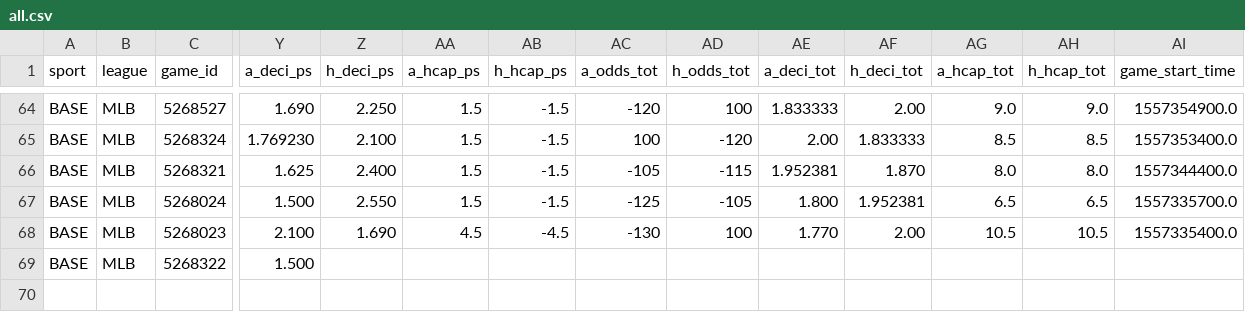
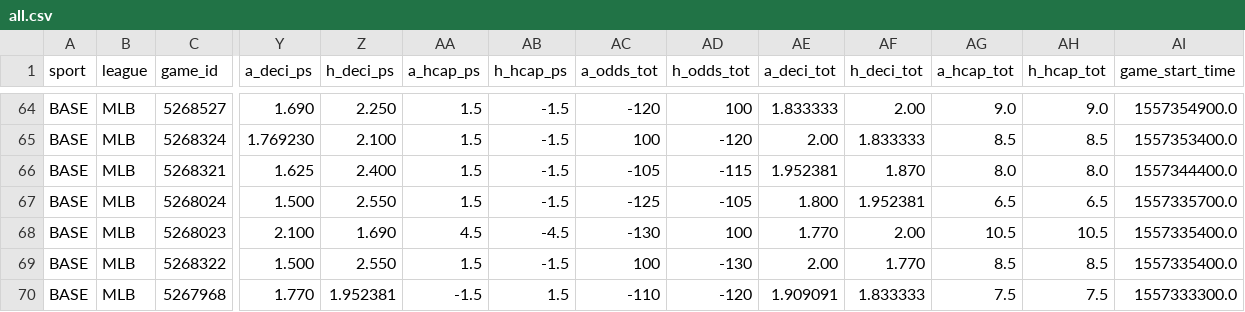
Before and after one commit to anandijain/sips, a CSV file: gym_sip/data/all.csv, drawn as a sheet; only a part is shown, gaps mark what is left out; rows hold the shown columns only; the diff names each change by its address in the sheet, - before the commit and + after, or states it on an @@ line.

Commit message:
last couple touches on multigame, there is one keyerror for handicaps, tennis has non numerical scores

```diff
--- a/gym_sip/data/all.csv
+++ b/gym_sip/data/all.csv
-Z69 (h_deci_ps): (empty)
+Z69 (h_deci_ps): 2.550
-AA69 (a_hcap_ps): (empty)
+AA69 (a_hcap_ps): 1.5
-AB69 (h_hcap_ps): (empty)
+AB69 (h_hcap_ps): -1.5
-AC69 (a_odds_tot): (empty)
+AC69 (a_odds_tot): 100
-AD69 (h_odds_tot): (empty)
+AD69 (h_odds_tot): -130
-AE69 (a_deci_tot): (empty)
+AE69 (a_deci_tot): 2.00
-AF69 (h_deci_tot): (empty)
+AF69 (h_deci_tot): 1.770
-AG69 (a_hcap_tot): (empty)
+AG69 (a_hcap_tot): 8.5
-AH69 (h_hcap_tot): (empty)
+AH69 (h_hcap_tot): 8.5
-AI69 (game_start_time): (empty)
+AI69 (game_start_time): 1557335400.0
+row 70: BASE | MLB | 5267968 | 1.770 | 1.952381 | -1.5 | 1.5 | -110 | -120 | 1.909091 | 1.833333 | 7.5 | 7.5 | 1557333300.0
```
Also changed, not shown: 3 other files.
